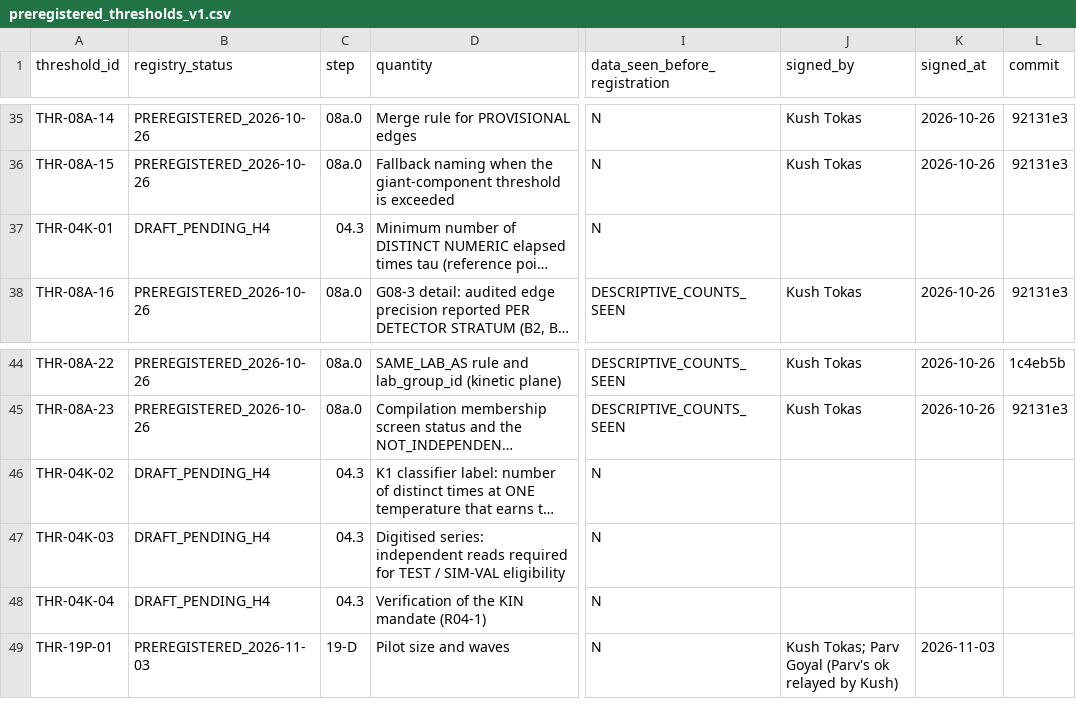
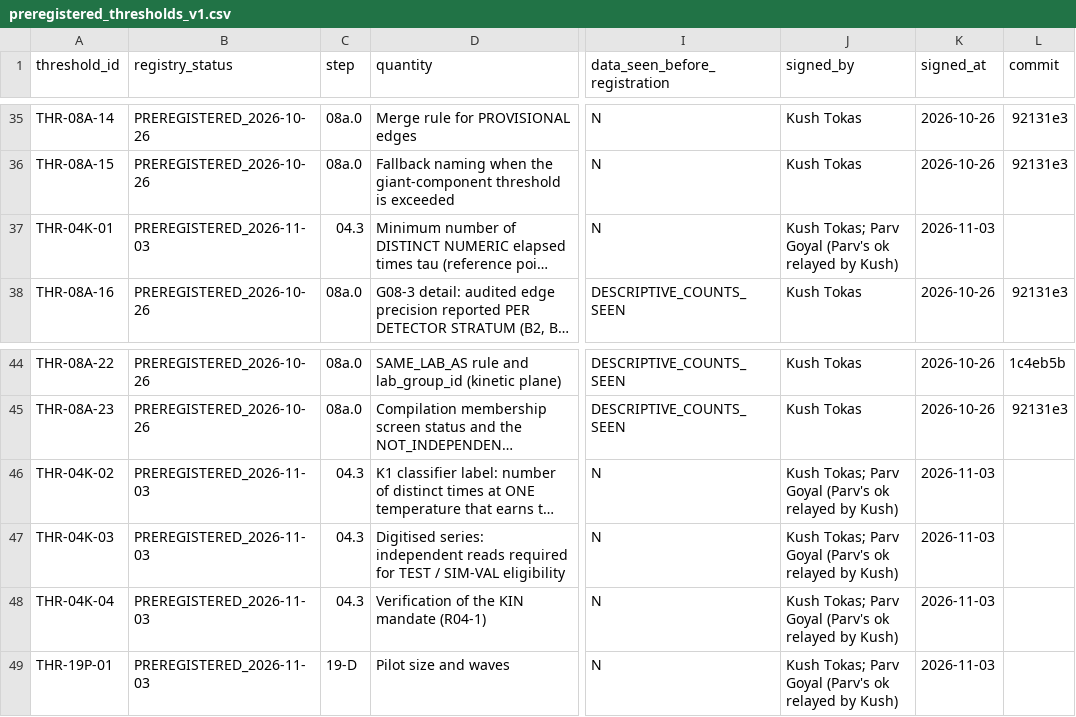
Before and after one commit to kushiiitd05/culinarystate, a CSV file: registry/preregistered_thresholds_v1.csv, drawn as a sheet; only a part is shown, gaps mark what is left out; long unchanged cells end in …; the diff names each change by its address in the sheet, - before the commit and + after, or states it on an @@ line.

Commit message:
chore(step04): sign THR-04K-01..04 per D-051

```diff
--- a/registry/preregistered_thresholds_v1.csv
+++ b/registry/preregistered_thresholds_v1.csv
-B37 (registry_status): DRAFT_PENDING_H4
+B37 (registry_status): PREREGISTERED_2026-11-03
-J37 (signed_by): (empty)
+J37 (signed_by): Kush Tokas; Parv Goyal (Parv's ok relayed by Kush)
-K37 (signed_at): (empty)
+K37 (signed_at): 2026-11-03
-B46:B48 (registry_status): DRAFT_PENDING_H4
+B46:B48 (registry_status): PREREGISTERED_2026-11-03
-J46:J48 (signed_by): (empty)
+J46:J48 (signed_by): Kush Tokas; Parv Goyal (Parv's ok relayed by Kush)
-K46:K48 (signed_at): (empty)
+K46:K48 (signed_at): 2026-11-03
```
